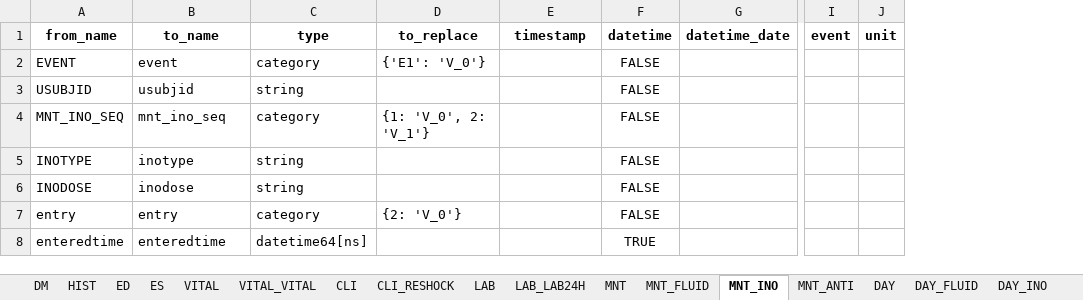
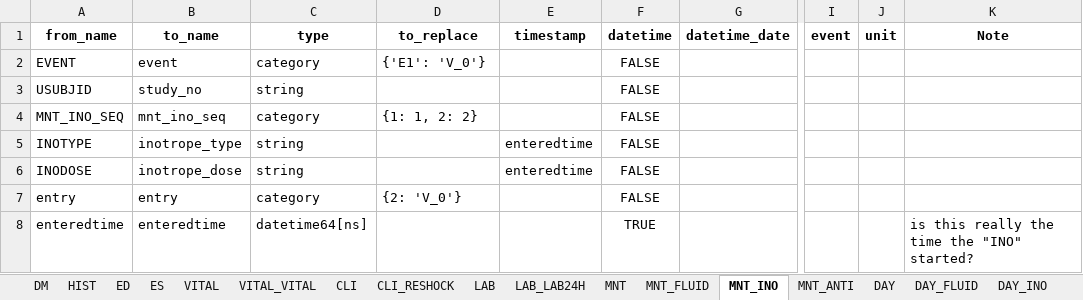
Before and after one commit to bahp/datablend, an Excel workbook: examples/oucru/oucru-01nva/resources/outputs/templates/ccfgs_01nva_data_fixed.xlsx, sheet MNT_INO, drawn as a sheet; only a part is shown, gaps mark what is left out; values as stored, in another font and other column widths than the file's, no borders; the diff names each change by its address in the sheet, - before the commit and + after, or states it on an @@ line.

```diff
--- a/examples/oucru/oucru-01nva/resources/outputs/templates/ccfgs_01nva_data_fixed.xlsx (sheet MNT_INO)
+++ b/examples/oucru/oucru-01nva/resources/outputs/templates/ccfgs_01nva_data_fixed.xlsx (sheet MNT_INO)
+column K (Note), row 8: is this really the time the "INO" started?
-B3 (to_name): usubjid
+B3 (to_name): study_no
-D4 (to_replace): {1: 'V_0', 2: 'V_1'}
+D4 (to_replace): {1: 1, 2: 2}
-B5 (to_name): inotype
+B5 (to_name): inotrope_type
-E5:E6 (timestamp): (empty)
+E5:E6 (timestamp): enteredtime
-B6 (to_name): inodose
+B6 (to_name): inotrope_dose
```
Also changed, not shown: sheet HIST, sheet CLI, sheet DAY, sheet ES, sheet DM, sheet MNT_ANTI, 7 more sheets, examples/oucru/oucru-06dx/resources/outputs/templates/ccfgs_06dx_data_fixed.xlsx, examples/oucru/oucru-df/resources/outputs/templates/tmp/ccfgs_df_data_fixed.xlsx, 12 other files.
